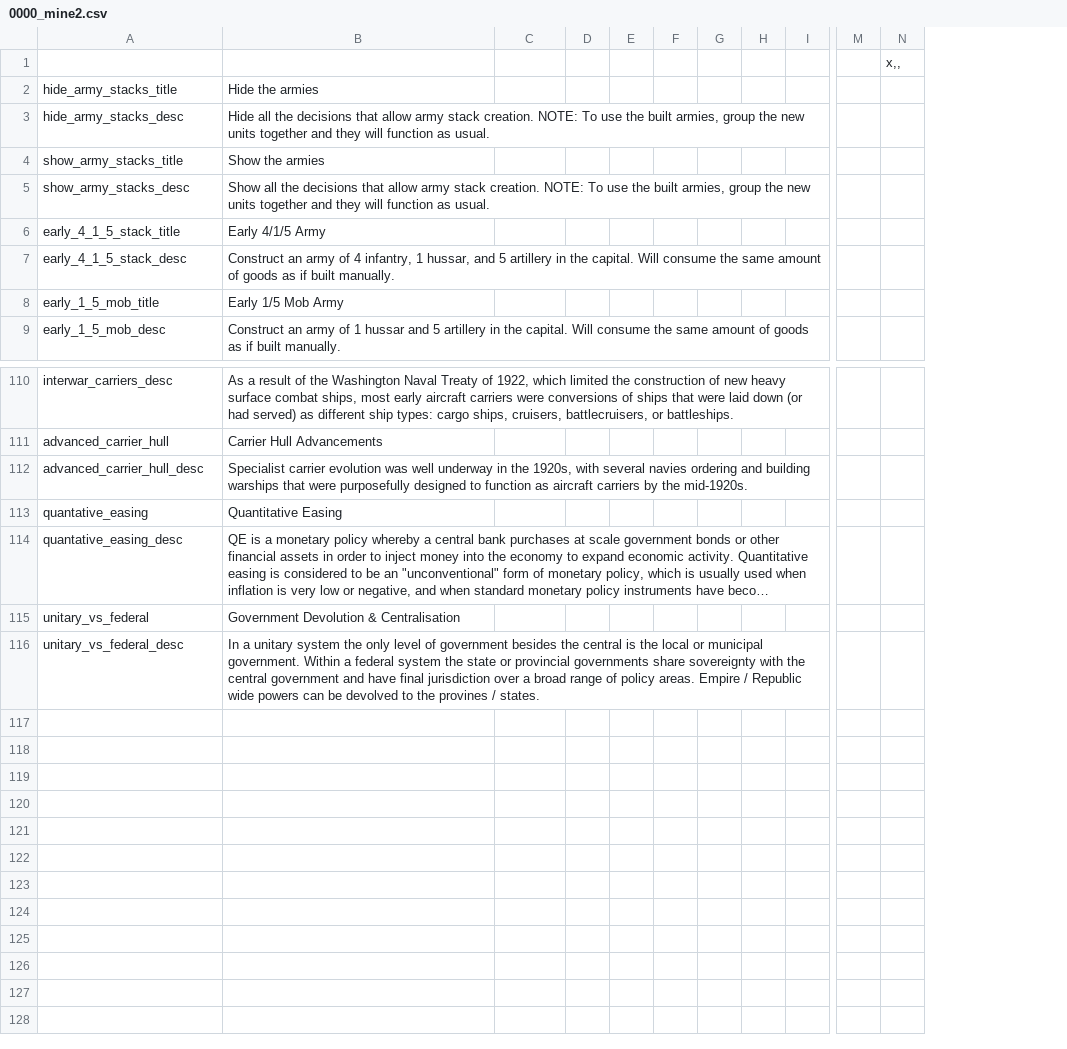
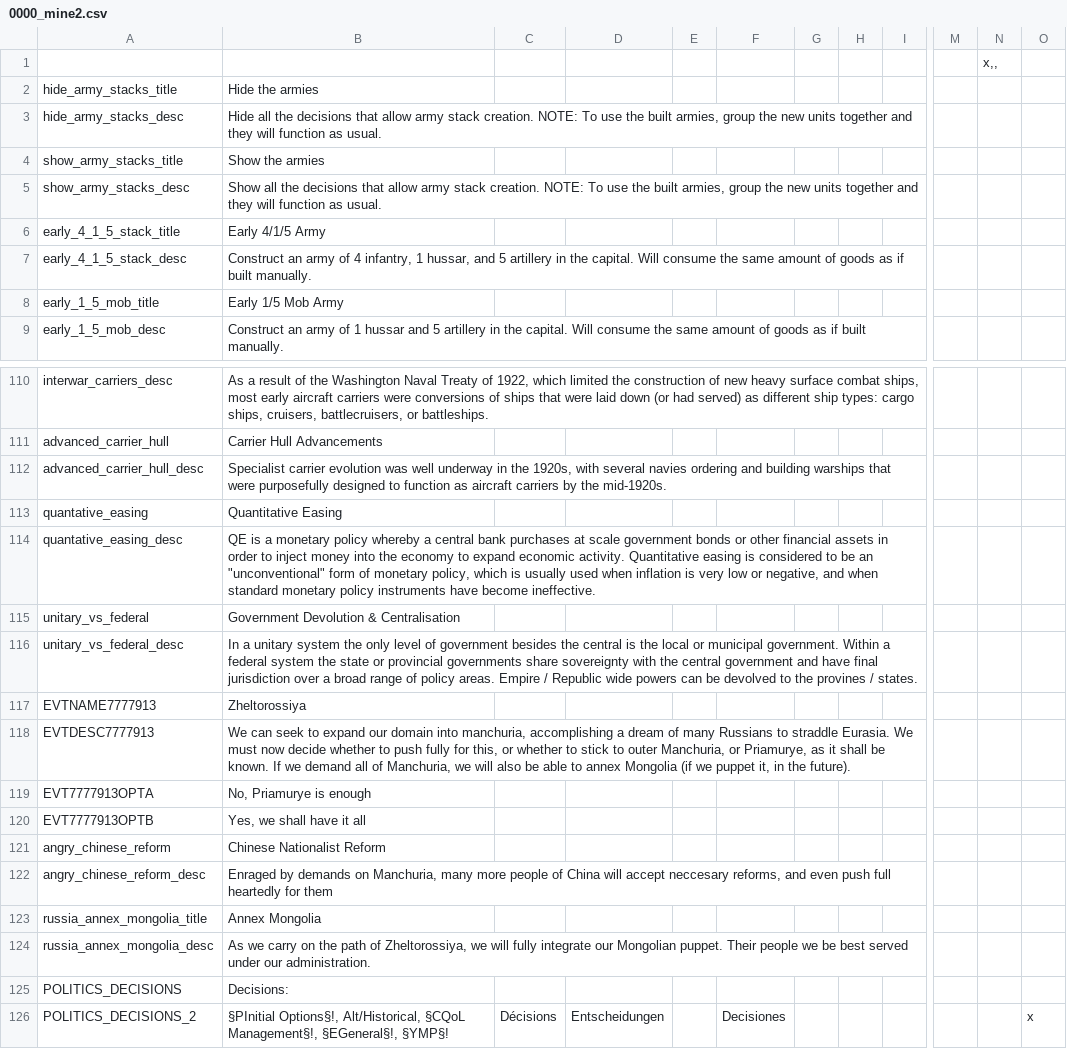
Before and after one commit to Marco-O-Panzer/HFM_MP_Series_Master, a CSV file: HFM MP Series/localisation/0000_mine2.csv, drawn as a sheet; only a part is shown, gaps mark what is left out; long unchanged cells end in …; removed rows and columns are numbered as before the commit, all else as after; rows hold the shown columns only; the diff names each change by its address in the sheet, - before the commit and + after, or states it on an @@ line.

Commit message:
New Colour UI Decisions
Started doing colour coding for decisions. Persia buffed. New menu image. More far east expansion options for Russia.

```diff
--- a/HFM MP Series/localisation/0000_mine2.csv
+++ b/HFM MP Series/localisation/0000_mine2.csv
-column D, empty
+column D, empty
-column F, empty
+column F, empty
+column O, empty
+row 117: EVTNAME7777913 | Zheltorossiya
+row 118: EVTDESC7777913 | We can seek to expand our domain into manchuria, accomplishing a dream of many Russians to straddle Eurasia. We must now decide whether to push fully for this, or whether to stick to outer Manchuria, or Priamurye, as it shall be known. If we demand all of Manchuria, we will also be able to annex Mongolia (if we puppet it, in the future).
+row 119: EVT7777913OPTA | No, Priamurye is enough
+row 120: EVT7777913OPTB | Yes, we shall have it all
+row 121: angry_chinese_reform | Chinese Nationalist Reform
+row 122: angry_chinese_reform_desc | Enraged by demands on Manchuria, many more people of China will accept neccesary reforms, and even push full heartedly for them
+row 123: russia_annex_mongolia_title | Annex Mongolia
+row 124: russia_annex_mongolia_desc | As we carry on the path of Zheltorossiya, we will fully integrate our Mongolian puppet. Their people we be best served under our administration.
+row 125: POLITICS_DECISIONS | Decisions:
+row 126: POLITICS_DECISIONS_2 | §PInitial Options§!, Alt/Historical, §CQoL Management§!, §EGeneral§!, §YMP§! | Décisions | Entscheidungen |  | Decisiones |  |  |  |  |  | x
```
Also changed, not shown: HFM MP Series/localisation/0000_mine.csv, HFM MP Series/localisation/00_HPM_decisions.csv, 31 other files.
